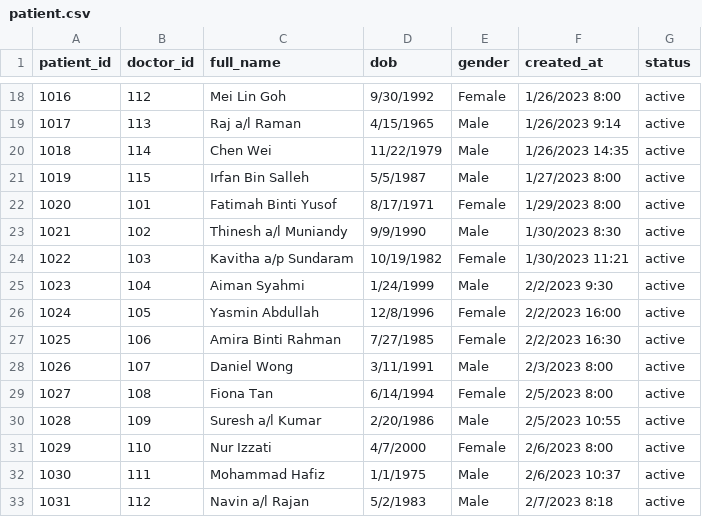
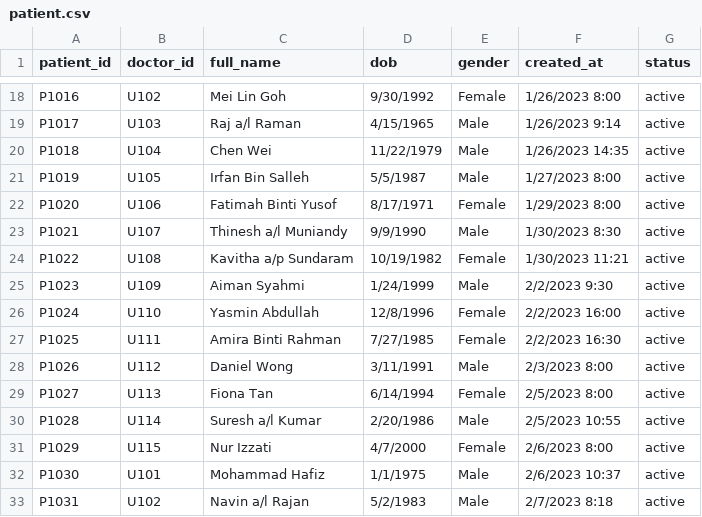
Before and after one commit to kristen531/fyp, a CSV file: patient.csv, drawn as a sheet; only a part is shown, gaps mark what is left out; the diff covers the shown part only.

```diff
--- a/patient.csv
+++ b/patient.csv
@@ -18,16 +18,16 @@ patient_id,doctor_id,full_name,dob,gender,created_at,status
-1016,112,Mei Lin Goh,9/30/1992,Female,1/26/2023 8:00,active
-1017,113,Raj a/l Raman,4/15/1965,Male,1/26/2023 9:14,active
-1018,114,Chen Wei,11/22/1979,Male,1/26/2023 14:35,active
-1019,115,Irfan Bin Salleh,5/5/1987,Male,1/27/2023 8:00,active
-1020,101,Fatimah Binti Yusof,8/17/1971,Female,1/29/2023 8:00,active
-1021,102,Thinesh a/l Muniandy,9/9/1990,Male,1/30/2023 8:30,active
-1022,103,Kavitha a/p Sundaram,10/19/1982,Female,1/30/2023 11:21,active
-1023,104,Aiman Syahmi,1/24/1999,Male,2/2/2023 9:30,active
-1024,105,Yasmin Abdullah,12/8/1996,Female,2/2/2023 16:00,active
-1025,106,Amira Binti Rahman,7/27/1985,Female,2/2/2023 16:30,active
-1026,107,Daniel Wong,3/11/1991,Male,2/3/2023 8:00,active
-1027,108,Fiona Tan,6/14/1994,Female,2/5/2023 8:00,active
-1028,109,Suresh a/l Kumar,2/20/1986,Male,2/5/2023 10:55,active
-1029,110,Nur Izzati,4/7/2000,Female,2/6/2023 8:00,active
-1030,111,Mohammad Hafiz,1/1/1975,Male,2/6/2023 10:37,active
-1031,112,Navin a/l Rajan,5/2/1983,Male,2/7/2023 8:18,active
+P1016,U102,Mei Lin Goh,9/30/1992,Female,1/26/2023 8:00,active
+P1017,U103,Raj a/l Raman,4/15/1965,Male,1/26/2023 9:14,active
+P1018,U104,Chen Wei,11/22/1979,Male,1/26/2023 14:35,active
+P1019,U105,Irfan Bin Salleh,5/5/1987,Male,1/27/2023 8:00,active
+P1020,U106,Fatimah Binti Yusof,8/17/1971,Female,1/29/2023 8:00,active
+P1021,U107,Thinesh a/l Muniandy,9/9/1990,Male,1/30/2023 8:30,active
+P1022,U108,Kavitha a/p Sundaram,10/19/1982,Female,1/30/2023 11:21,active
+P1023,U109,Aiman Syahmi,1/24/1999,Male,2/2/2023 9:30,active
+P1024,U110,Yasmin Abdullah,12/8/1996,Female,2/2/2023 16:00,active
+P1025,U111,Amira Binti Rahman,7/27/1985,Female,2/2/2023 16:30,active
+P1026,U112,Daniel Wong,3/11/1991,Male,2/3/2023 8:00,active
+P1027,U113,Fiona Tan,6/14/1994,Female,2/5/2023 8:00,active
+P1028,U114,Suresh a/l Kumar,2/20/1986,Male,2/5/2023 10:55,active
+P1029,U115,Nur Izzati,4/7/2000,Female,2/6/2023 8:00,active
+P1030,U101,Mohammad Hafiz,1/1/1975,Male,2/6/2023 10:37,active
+P1031,U102,Navin a/l Rajan,5/2/1983,Male,2/7/2023 8:18,active
```
Also changed, not shown: 168 edited cells elsewhere in this file, graph_insights.csv, recommendations.csv, 3 other files.
